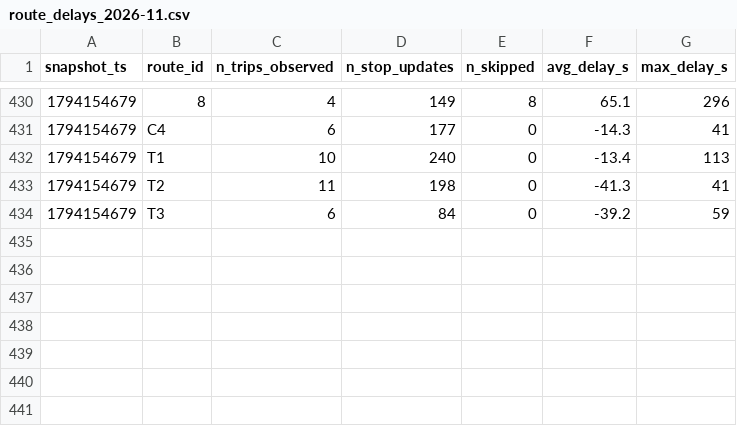
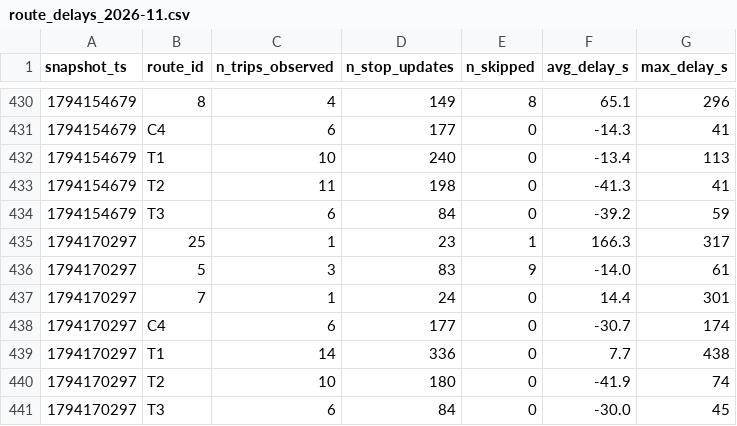
Before and after one commit to MoquereauClement/smart-mobility-lemans, a CSV file: data/history/route_delays_2026-11.csv, drawn as a sheet; only a part is shown, gaps mark what is left out.

```diff
--- a/data/history/route_delays_2026-11.csv
+++ b/data/history/route_delays_2026-11.csv
@@ -434 +434,8 @@ snapshot_ts,route_id,n_trips_observed,n_stop_updates,n_skipped,avg_delay_s,max_d
 1794154679,T3,6,84,0,-39.2,59
+1794170297,25,1,23,1,166.3,317
+1794170297,5,3,83,9,-14.0,61
+1794170297,7,1,24,0,14.4,301
+1794170297,C4,6,177,0,-30.7,174
+1794170297,T1,14,336,0,7.7,438
+1794170297,T2,10,180,0,-41.9,74
+1794170297,T3,6,84,0,-30.0,45
```
Also changed, not shown: 1 other file.
